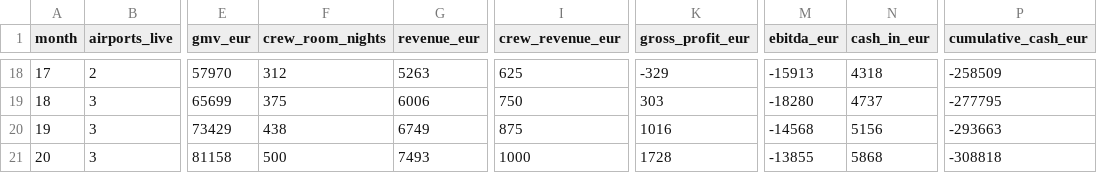
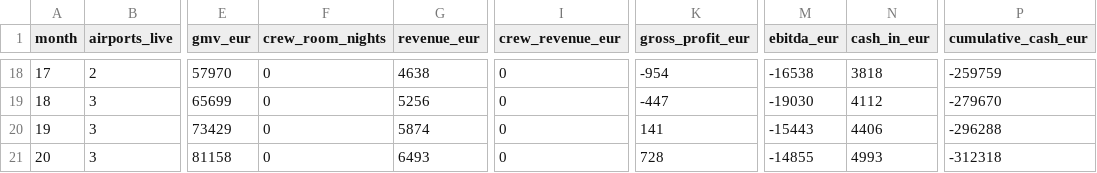
Before and after one commit to natali104/Aerostay, a CSV file: analysis/finance/output/monthly_base.csv, drawn as a sheet; only a part is shown, gaps mark what is left out; the diff covers the shown part only; the diff names each change by its address in the sheet, - before the commit and + after, or states it on an @@ line.

```diff
--- a/analysis/finance/output/monthly_base.csv
+++ b/analysis/finance/output/monthly_base.csv
-F18 (crew_room_nights): 312
+F18 (crew_room_nights): 0
-G18 (revenue_eur): 5263
+G18 (revenue_eur): 4638
-I18 (crew_revenue_eur): 625
+I18 (crew_revenue_eur): 0
-K18 (gross_profit_eur): -329
+K18 (gross_profit_eur): -954
-M18 (ebitda_eur): -15913
+M18 (ebitda_eur): -16538
-N18 (cash_in_eur): 4318
+N18 (cash_in_eur): 3818
-P18 (cumulative_cash_eur): -258509
+P18 (cumulative_cash_eur): -259759
-F19 (crew_room_nights): 375
+F19 (crew_room_nights): 0
-G19 (revenue_eur): 6006
+G19 (revenue_eur): 5256
-I19 (crew_revenue_eur): 750
+I19 (crew_revenue_eur): 0
-K19 (gross_profit_eur): 303
+K19 (gross_profit_eur): -447
-M19 (ebitda_eur): -18280
+M19 (ebitda_eur): -19030
-N19 (cash_in_eur): 4737
+N19 (cash_in_eur): 4112
-P19 (cumulative_cash_eur): -277795
+P19 (cumulative_cash_eur): -279670
-F20 (crew_room_nights): 438
+F20 (crew_room_nights): 0
-G20 (revenue_eur): 6749
+G20 (revenue_eur): 5874
-I20 (crew_revenue_eur): 875
+I20 (crew_revenue_eur): 0
-K20 (gross_profit_eur): 1016
+K20 (gross_profit_eur): 141
-M20 (ebitda_eur): -14568
+M20 (ebitda_eur): -15443
-N20 (cash_in_eur): 5156
+N20 (cash_in_eur): 4406
-P20 (cumulative_cash_eur): -293663
+P20 (cumulative_cash_eur): -296288
-F21 (crew_room_nights): 500
+F21 (crew_room_nights): 0
-G21 (revenue_eur): 7493
+G21 (revenue_eur): 6493
-I21 (crew_revenue_eur): 1000
+I21 (crew_revenue_eur): 0
-K21 (gross_profit_eur): 1728
+K21 (gross_profit_eur): 728
-M21 (ebitda_eur): -13855
+M21 (ebitda_eur): -14855
-N21 (cash_in_eur): 5868
+N21 (cash_in_eur): 4993
-P21 (cumulative_cash_eur): -308818
+P21 (cumulative_cash_eur): -312318
```
Also changed, not shown: 138 edited cells elsewhere in this file, analysis/finance/assumptions.csv, analysis/finance/output/key_metrics.csv, 8 other files.
